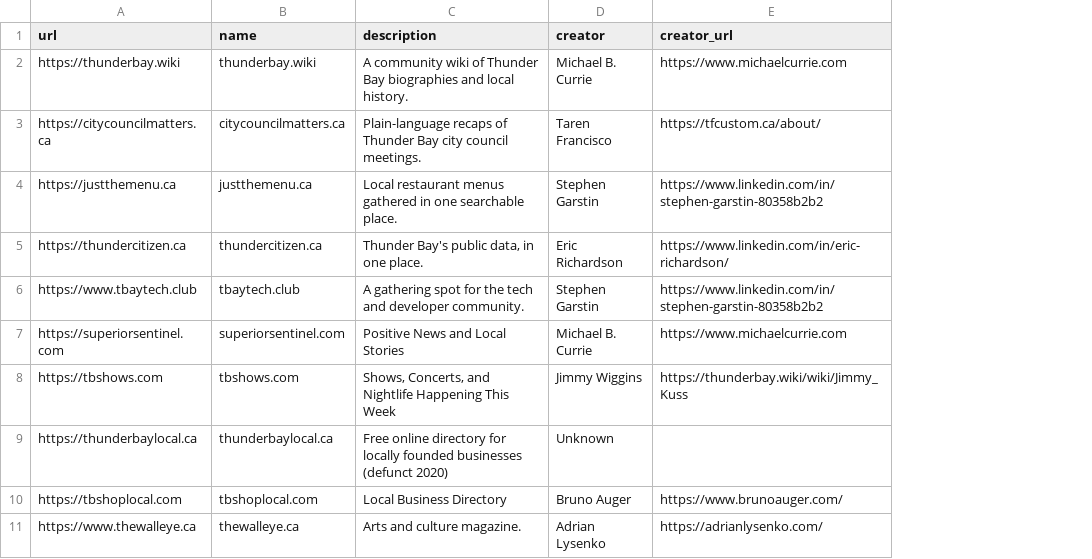
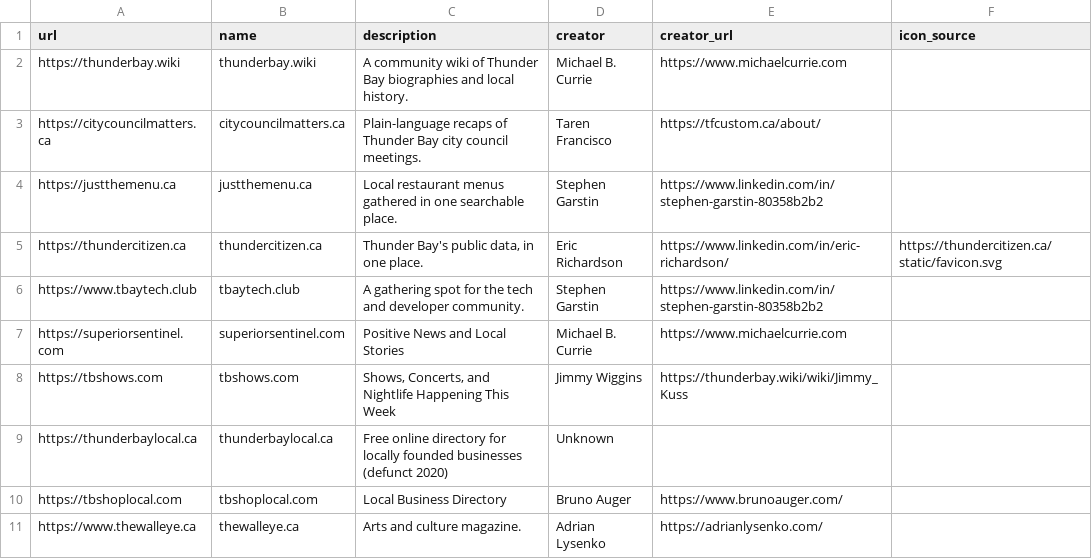
Before and after one commit to MichaelCurrie/madeintbay, a CSV file: public/sites.csv, drawn as a sheet; only a part is shown; the diff names each change by its address in the sheet, - before the commit and + after, or states it on an @@ line.

Commit message:
github action pre-bake favicons

```diff
--- a/public/sites.csv
+++ b/public/sites.csv
+column F (icon_source), row 5: https://thundercitizen.ca/static/favicon.svg
```
Also changed, not shown: 12 other files.
